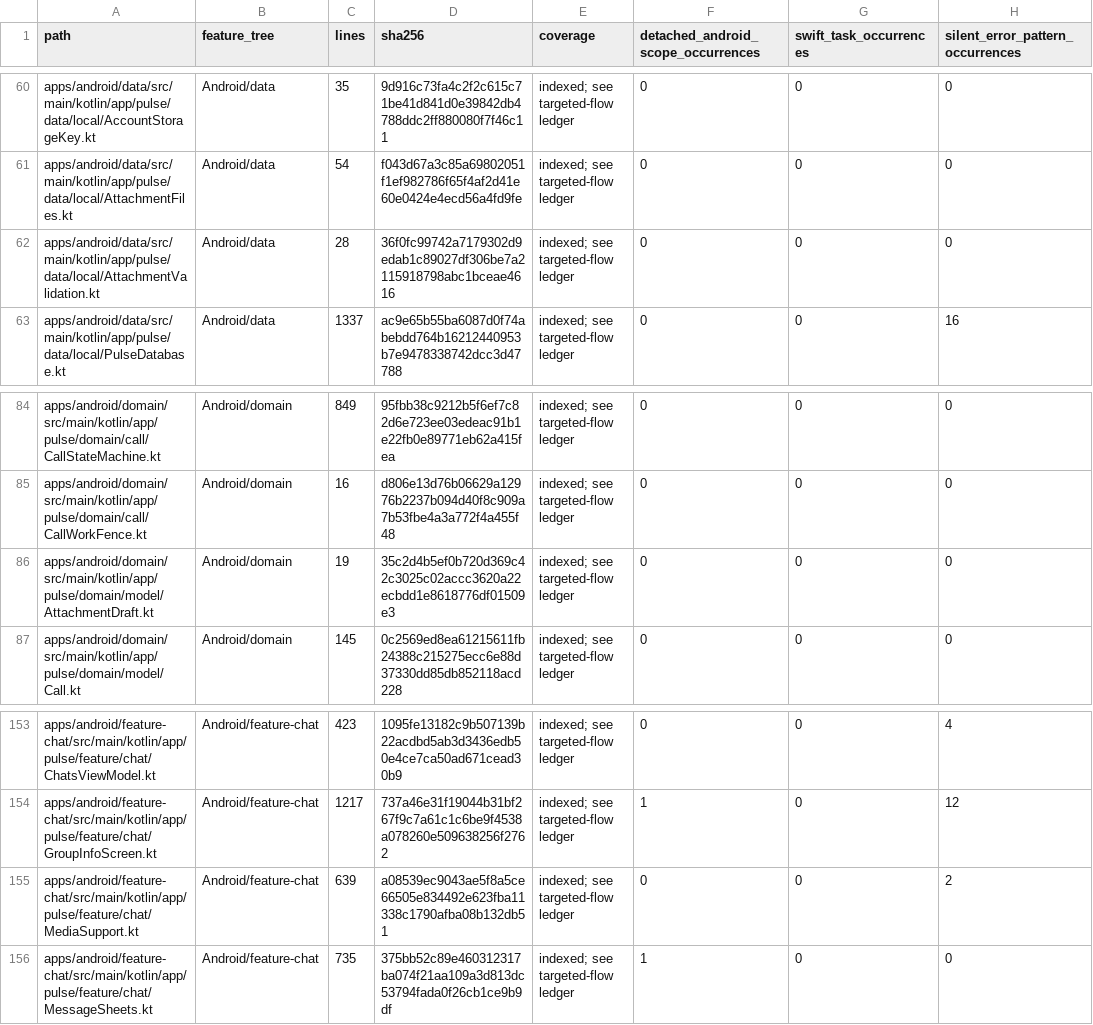
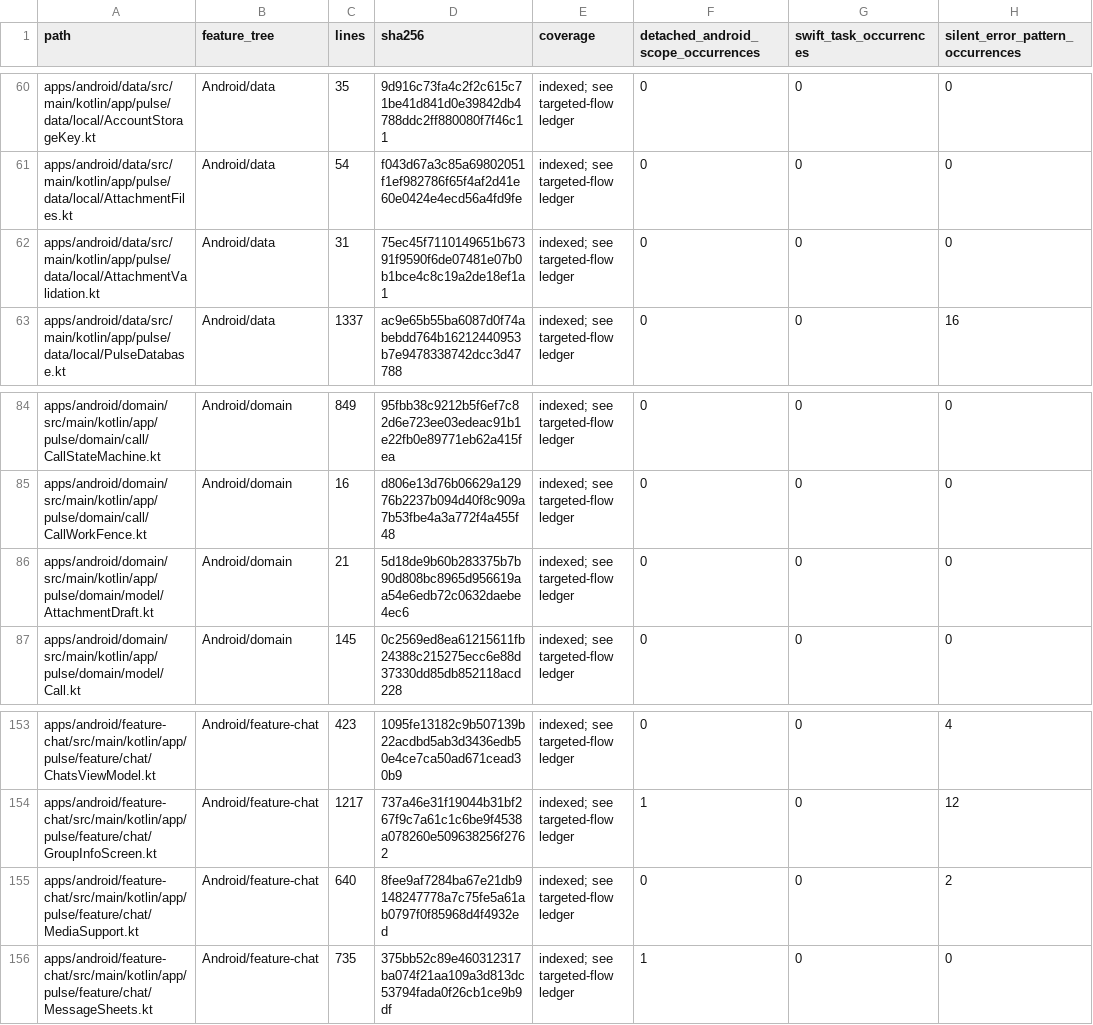
Before and after one commit to GrapseeAgency/the-mystrious-chat-app, a CSV file: docs/NATIVE-SOURCE-INVENTORY.csv, drawn as a sheet; only a part is shown, gaps mark what is left out; the diff covers the shown part only; the diff names each change by its address in the sheet, - before the commit and + after, or states it on an @@ line.

```diff
--- a/docs/NATIVE-SOURCE-INVENTORY.csv
+++ b/docs/NATIVE-SOURCE-INVENTORY.csv
-C62 (lines): 28
+C62 (lines): 31
-D62 (sha256): 36f0fc99742a7179302d9edab1c89027df306be7a2115918798abc1bceae4616
+D62 (sha256): 75ec45f7110149651b67391f9590f6de07481e07b0b1bce4c8c19a2de18ef1a1
-C86 (lines): 19
+C86 (lines): 21
-D86 (sha256): 35c2d4b5ef0b720d369c42c3025c02accc3620a22ecbdd1e8618776df01509e3
+D86 (sha256): 5d18de9b60b283375b7b90d808bc8965d956619aa54e6edb72c0632daebe4ec6
-C155 (lines): 639
+C155 (lines): 640
-D155 (sha256): a08539ec9043ae5f8a5ce66505e834492e623fba11338c1790afba08b132db51
+D155 (sha256): 8fee9af7284ba67e21db9148247778a7c75fe5a61ab0797f0f85968d4f4932ed
```
Also changed, not shown: 16 edited cells elsewhere in this file, 12 other files.
